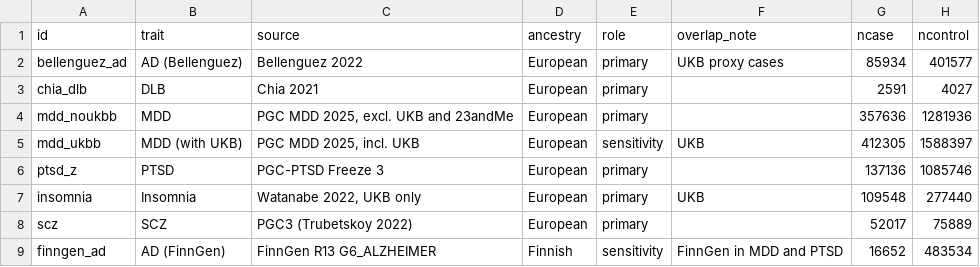
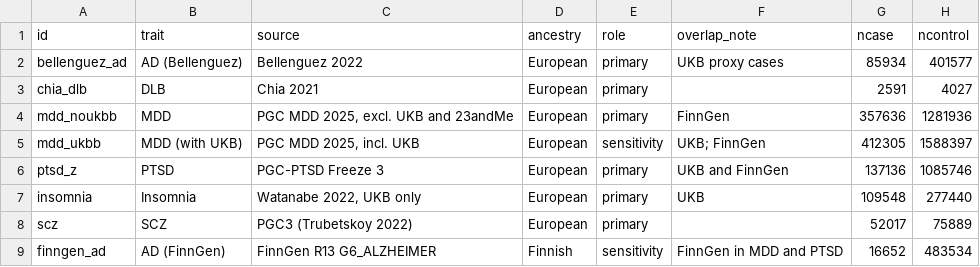
Before and after one commit to vahitcalisir-art/ad-dlb-neuropsychiatric-overlap, a CSV file: results/tables/data_sources.csv, drawn as a sheet.

```diff
--- a/results/tables/data_sources.csv
+++ b/results/tables/data_sources.csv
@@ -3,5 +3,5 @@ bellenguez_ad,AD (Bellenguez),Bellenguez 2022,European,primary,UKB proxy cases,8
 chia_dlb,DLB,Chia 2021,European,primary,"",2591,4027
-mdd_noukbb,MDD,"PGC MDD 2025, excl. UKB and 23andMe",European,primary,"",357636,1281936
-mdd_ukbb,MDD (with UKB),"PGC MDD 2025, incl. UKB",European,sensitivity,UKB,412305,1588397
-ptsd_z,PTSD,PGC-PTSD Freeze 3,European,primary,"",137136,1085746
+mdd_noukbb,MDD,"PGC MDD 2025, excl. UKB and 23andMe",European,primary,FinnGen,357636,1281936
+mdd_ukbb,MDD (with UKB),"PGC MDD 2025, incl. UKB",European,sensitivity,UKB; FinnGen,412305,1588397
+ptsd_z,PTSD,PGC-PTSD Freeze 3,European,primary,UKB and FinnGen,137136,1085746
 insomnia,Insomnia,"Watanabe 2022, UKB only",European,primary,UKB,109548,277440
```
Also changed, not shown: results/tables/figure4_data.csv, 19 other files.
